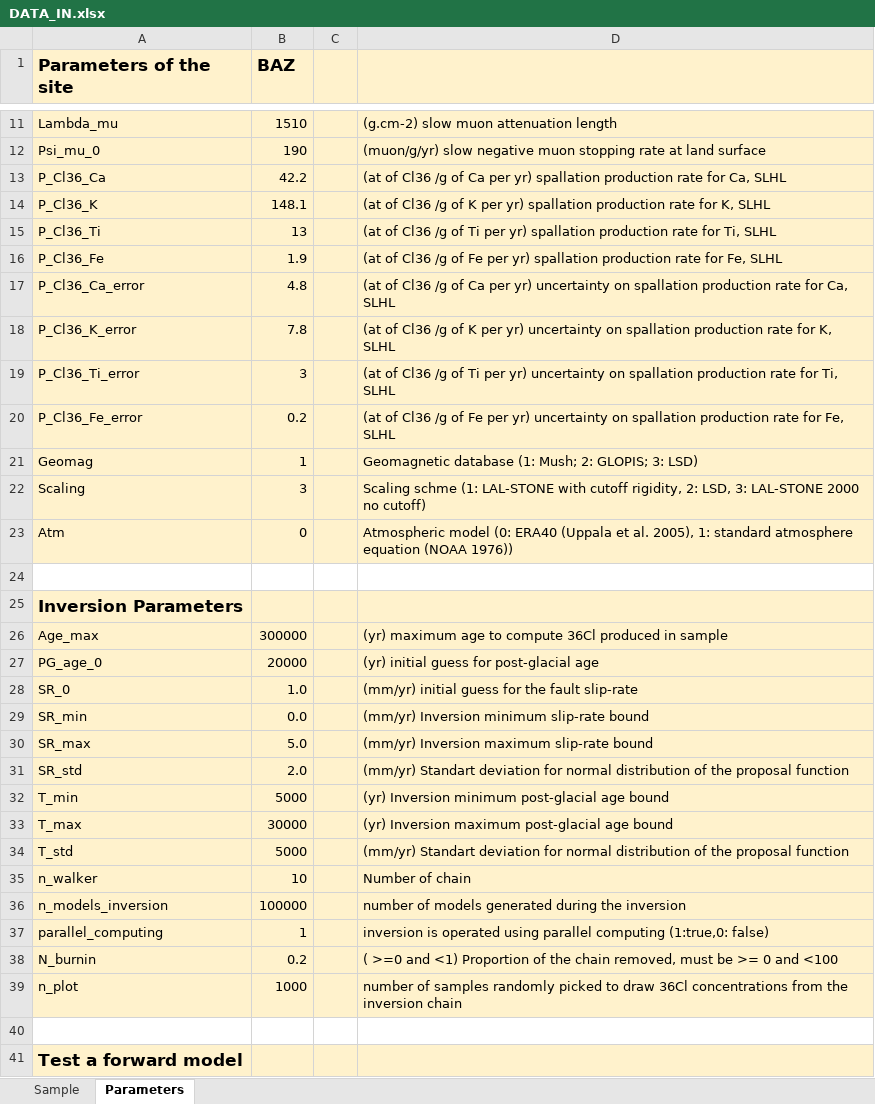
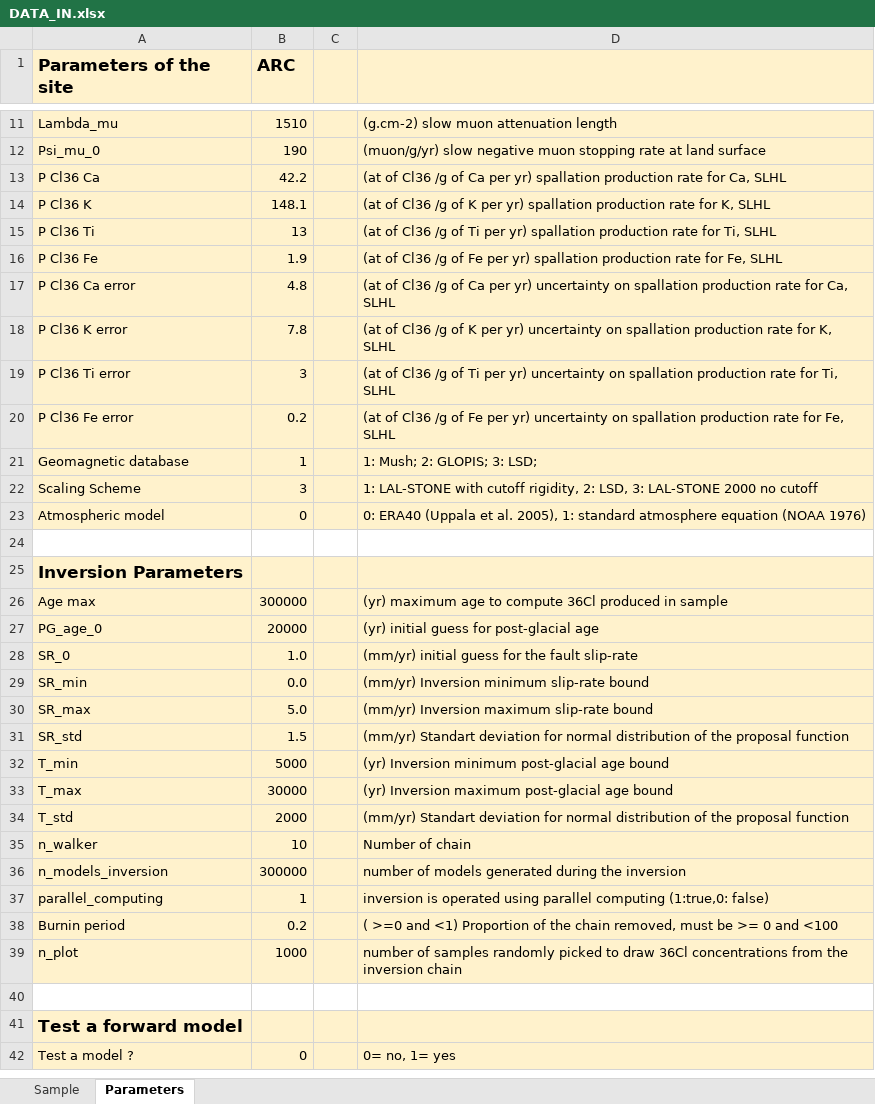
Before and after one commit to jimtesson/Facet_36Cl_CREp, an Excel workbook: INPUT/DATA_IN.xlsx, sheet Parameters, drawn as a sheet; only a part is shown, gaps mark what is left out; the shorter side is filled out with more unchanged rows; values as stored, in another font and other column widths than the file's, no borders; removed rows and columns are numbered as before the commit, all else as after; the diff covers the shown part only; the diff names each change by its address in the sheet, - before the commit and + after, or states it on an @@ line.

```diff
--- a/INPUT/DATA_IN.xlsx (sheet Parameters)
+++ b/INPUT/DATA_IN.xlsx (sheet Parameters)
-B1: BAZ
+B1: ARC
-A13 (Parameters of the site): P_Cl36_Ca
+A13 (Parameters of the site): P Cl36 Ca
-A14 (Parameters of the site): P_Cl36_K
+A14 (Parameters of the site): P Cl36 K
-A15 (Parameters of the site): P_Cl36_Ti
+A15 (Parameters of the site): P Cl36 Ti
-A16 (Parameters of the site): P_Cl36_Fe
+A16 (Parameters of the site): P Cl36 Fe
-A17 (Parameters of the site): P_Cl36_Ca_error
+A17 (Parameters of the site): P Cl36 Ca error
-A18 (Parameters of the site): P_Cl36_K_error
+A18 (Parameters of the site): P Cl36 K error
-A19 (Parameters of the site): P_Cl36_Ti_error
+A19 (Parameters of the site): P Cl36 Ti error
-A20 (Parameters of the site): P_Cl36_Fe_error
+A20 (Parameters of the site): P Cl36 Fe error
-row 21: Geomag | 1 |  | Geomagnetic database (1: Mush; 2: GLOPIS; 3: LSD)
+row 21: Geomagnetic database | 1 |  | 1: Mush; 2: GLOPIS; 3: LSD;
-A22 (Parameters of the site): Scaling
+A22 (Parameters of the site): Scaling Scheme
-D22: Scaling schme (1: LAL-STONE with cutoff rigidity, 2: LSD, 3: LAL-STONE 2000 no cutoff)
+D22: 1: LAL-STONE with cutoff rigidity, 2: LSD, 3: LAL-STONE 2000 no cutoff
-A23 (Parameters of the site): Atm
+A23 (Parameters of the site): Atmospheric model
-D23: Atmospheric model (0: ERA40 (Uppala et al. 2005), 1: standard atmosphere equation (NOAA 1976))
+D23: 0: ERA40 (Uppala et al. 2005), 1: standard atmosphere equation (NOAA 1976)
-A26 (Parameters of the site): Age_max
+A26 (Parameters of the site): Age max
-B31 (ARC): 2.0
+B31 (ARC): 1.5
-B34 (ARC): 5000
+B34 (ARC): 2000
-B36 (ARC): 100000
+B36 (ARC): 300000
-A38 (Parameters of the site): N_burnin
+A38 (Parameters of the site): Burnin period
```
Also changed, not shown: 5 edited cells elsewhere in this sheet, sheet Sample, INPUT/DATA_IN_ARC.xlsx, INPUT/DATA_IN_BAZ.xlsx, 41 other files.
